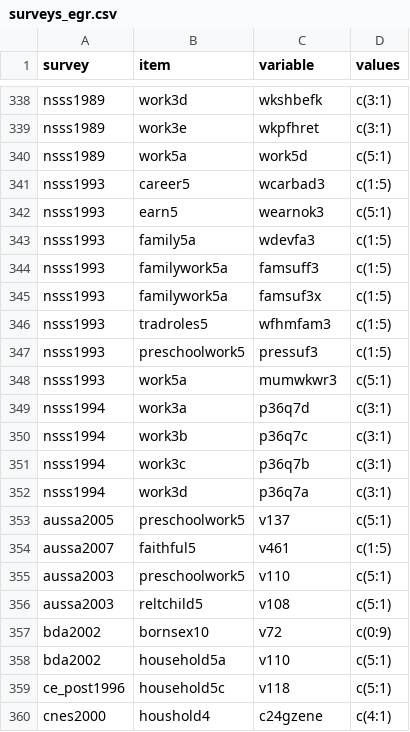
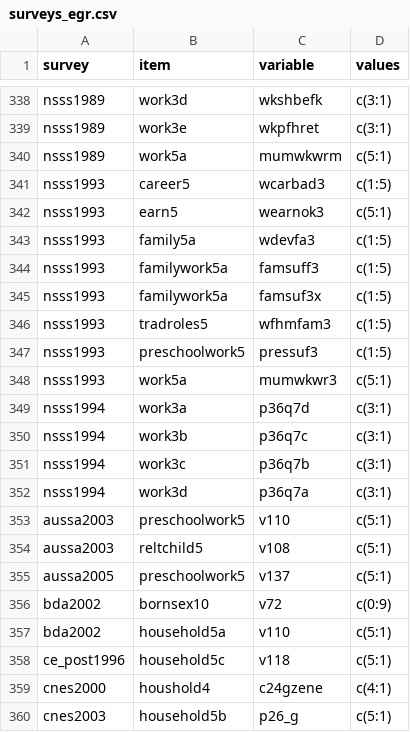
Before and after one commit to fsolt/dcpo_gender_roles, a CSV file: data-raw/surveys_egr.csv, drawn as a sheet; only a part is shown, gaps mark what is left out; the shorter side is filled out with more unchanged rows.

Commit message:
add aussa2003

```diff
--- a/data-raw/surveys_egr.csv
+++ b/data-raw/surveys_egr.csv
@@ -339,3 +339,3 @@ nsss1989,work3d,wkshbefk,c(3:1)
 nsss1989,work3e,wkpfhret,c(3:1)
-nsss1989,work5a,work5d,c(5:1)
+nsss1989,work5a,mumwkwrm ,c(5:1)
 nsss1993,career5,wcarbad3,c(1:5)
@@ -352,6 +352,5 @@ nsss1994,work3c,p36q7b,c(3:1)
 nsss1994,work3d,p36q7a,c(3:1)
-aussa2005,preschoolwork5,v137,c(5:1)
-aussa2007,faithful5,v461,c(1:5)
 aussa2003,preschoolwork5,v110,c(5:1)
 aussa2003,reltchild5,v108,c(5:1)
+aussa2005,preschoolwork5,v137,c(5:1)
 bda2002,bornsex10,v72,c(0:9)
```
